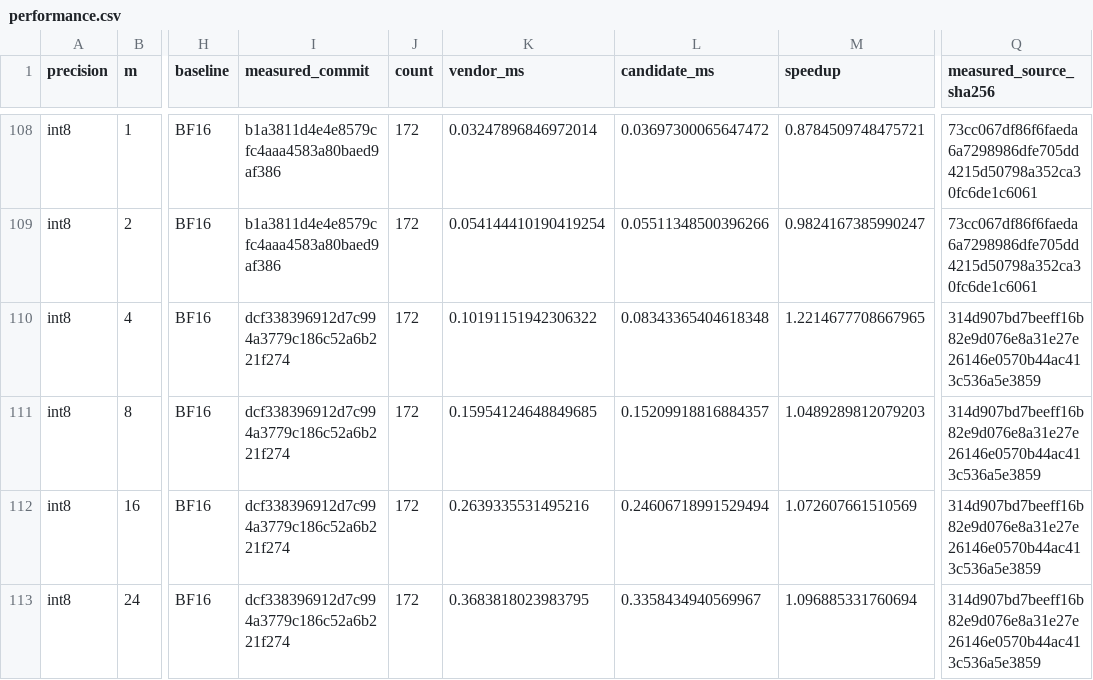
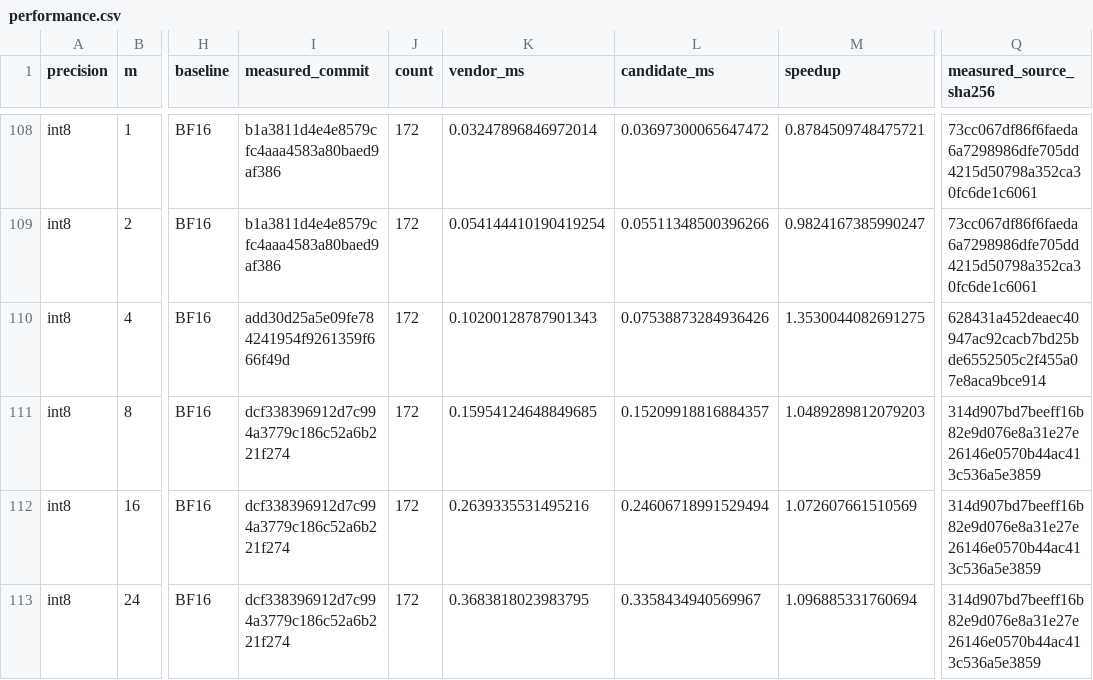
Before and after one commit to July-h5kf3/FlagGems-vllm, a CSV file: docs/performance/ppu-marlin-moe-vendor031/performance.csv, drawn as a sheet; only a part is shown, gaps mark what is left out; the diff names each change by its address in the sheet, - before the commit and + after, or states it on an @@ line.

```diff
--- a/docs/performance/ppu-marlin-moe-vendor031/performance.csv
+++ b/docs/performance/ppu-marlin-moe-vendor031/performance.csv
-I110 (measured_commit): dcf338396912d7c994a3779c186c52a6b221f274
+I110 (measured_commit): add30d25a5e09fe784241954f9261359f666f49d
-K110 (vendor_ms): 0.10191151942306322
+K110 (vendor_ms): 0.10200128787901343
-L110 (candidate_ms): 0.08343365404618348
+L110 (candidate_ms): 0.07538873284936426
-M110 (speedup): 1.2214677708667965
+M110 (speedup): 1.3530044082691275
-Q110 (measured_source_sha256): 314d907bd7beeff16b82e9d076e8a31e27e26146e0570b44ac413c536a5e3859
+Q110 (measured_source_sha256): 628431a452deaec40947ac92cacb7bd25bde6552505c2f455a07e8aca9bce914
```
Also changed, not shown: 3 other files.
